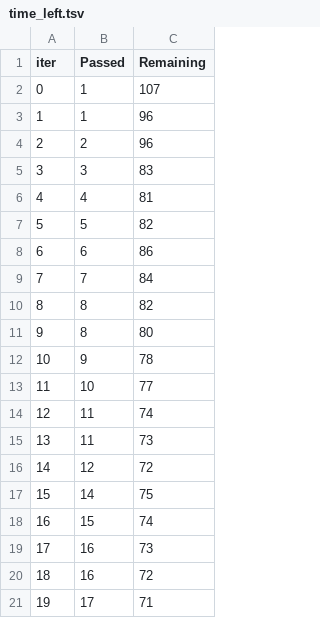
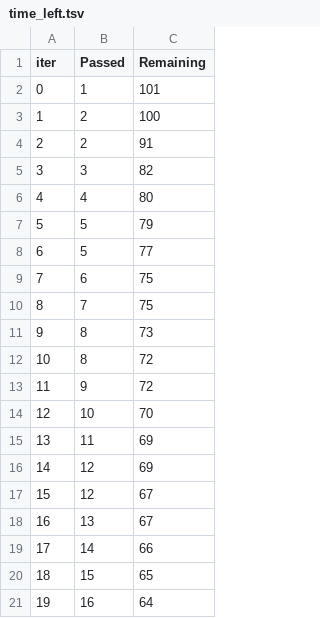
Before and after one commit to ajay6034/MLproject, a TSV file: catboost_info/time_left.tsv, drawn as a sheet; only a part is shown; the diff covers the shown part only.

```diff
--- a/catboost_info/time_left.tsv
+++ b/catboost_info/time_left.tsv
@@ -1,21 +1,21 @@
 iter	Passed	Remaining
-0	1	107
-1	1	96
-2	2	96
-3	3	83
-4	4	81
-5	5	82
-6	6	86
-7	7	84
-8	8	82
-9	8	80
-10	9	78
-11	10	77
-12	11	74
-13	11	73
-14	12	72
-15	14	75
-16	15	74
-17	16	73
-18	16	72
-19	17	71
+0	1	101
+1	2	100
+2	2	91
+3	3	82
+4	4	80
+5	5	79
+6	5	77
+7	6	75
+8	7	75
+9	8	73
+10	8	72
+11	9	72
+12	10	70
+13	11	69
+14	12	69
+15	12	67
+16	13	67
+17	14	66
+18	15	65
+19	16	64
```
Also changed, not shown: 155 edited cells elsewhere in this file, 8 other files.
